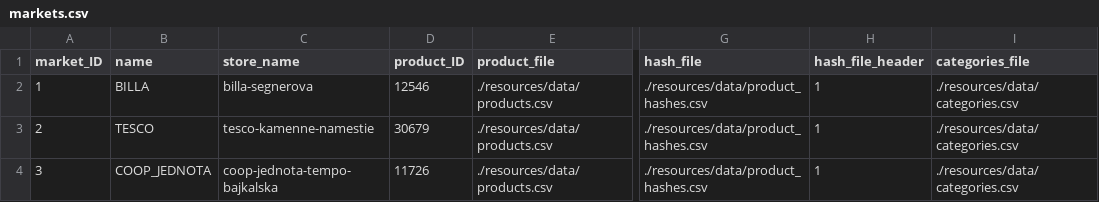
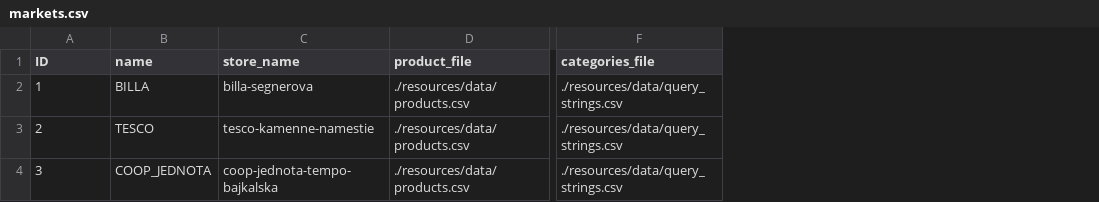
Before and after one commit to FilipMojto/IntelligentMarketSearch, a CSV file: resources/data/markets.csv, drawn as a sheet; only a part is shown, gaps mark what is left out; removed rows and columns are numbered as before the commit, all else as after; the diff names each change by its address in the sheet, - before the commit and + after, or states it on an @@ line.

```diff
--- a/resources/data/markets.csv
+++ b/resources/data/markets.csv
-column D (product_ID), rows 2-4: 12546 | 30679 | 11726
-column G (hash_file), rows 2-4: all ./resources/data/product_hashes.csv
-column H (hash_file_header), rows 2-4: all 1
-A1: market_ID
+A1: ID
-F2:F4 (categories_file): ./resources/data/categories.csv
+F2:F4 (categories_file): ./resources/data/query_strings.csv
```
Also changed, not shown: resources/data/categories.csv, 13 other files.
